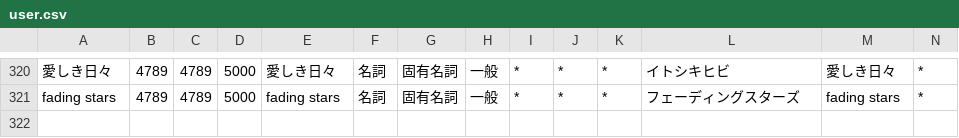
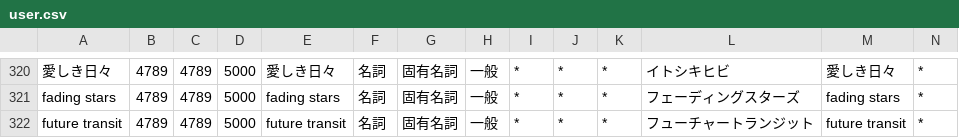
Before and after one commit to ibukinus/bluesky-feed-generator, a CSV file: user.csv, drawn as a sheet; only a part is shown, gaps mark what is left out; rows hold the shown columns only; the diff names each change by its address in the sheet, - before the commit and + after, or states it on an @@ line.

Commit message:
キーワードの追加
- Future Transit

```diff
--- a/user.csv
+++ b/user.csv
+row 322: future transit | 4789 | 4789 | 5000 | future transit | 名詞 | 固有名詞 | 一般 | * | * | * | フューチャートランジット | future transit | *
```
Also changed, not shown: 1 other file.
